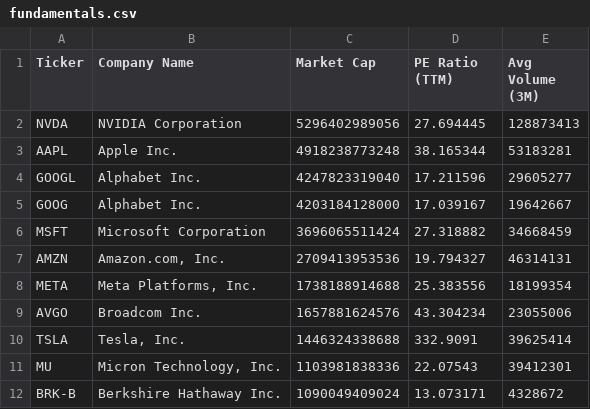
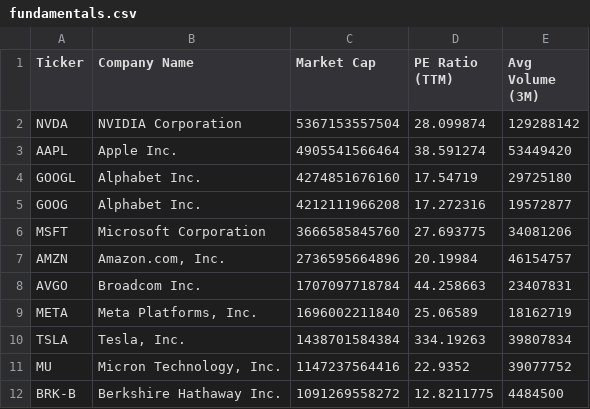
Before and after one commit to NK-Mikey/Stock-Market-Dashboard, a CSV file: data/fundamentals.csv, drawn as a sheet; only a part is shown; the diff covers the shown part only.

```diff
--- a/data/fundamentals.csv
+++ b/data/fundamentals.csv
@@ -1,12 +1,12 @@
 Ticker,Company Name,Market Cap,PE Ratio (TTM),Avg Volume (3M)
-NVDA,NVIDIA Corporation,5296402989056,27.694445,128873413
-AAPL,Apple Inc.,4918238773248,38.165344,53183281
-GOOGL,Alphabet Inc.,4247823319040,17.211596,29605277
-GOOG,Alphabet Inc.,4203184128000,17.039167,19642667
-MSFT,Microsoft Corporation,3696065511424,27.318882,34668459
-AMZN,"Amazon.com, Inc.",2709413953536,19.794327,46314131
-META,"Meta Platforms, Inc.",1738188914688,25.383556,18199354
-AVGO,Broadcom Inc.,1657881624576,43.304234,23055006
-TSLA,"Tesla, Inc.",1446324338688,332.9091,39625414
-MU,"Micron Technology, Inc.",1103981838336,22.07543,39412301
-BRK-B,Berkshire Hathaway Inc.,1090049409024,13.073171,4328672
+NVDA,NVIDIA Corporation,5367153557504,28.099874,129288142
+AAPL,Apple Inc.,4905541566464,38.591274,53449420
+GOOGL,Alphabet Inc.,4274851676160,17.54719,29725180
+GOOG,Alphabet Inc.,4212111966208,17.272316,19572877
+MSFT,Microsoft Corporation,3666585845760,27.693775,34081206
+AMZN,"Amazon.com, Inc.",2736595664896,20.19984,46154757
+AVGO,Broadcom Inc.,1707097718784,44.258663,23407831
+META,"Meta Platforms, Inc.",1696002211840,25.06589,18162719
+TSLA,"Tesla, Inc.",1438701584384,334.19263,39807834
+MU,"Micron Technology, Inc.",1147237564416,22.9352,39077752
+BRK-B,Berkshire Hathaway Inc.,1091269558272,12.8211775,4484500
```
Also changed, not shown: 41 edited cells elsewhere in this file, data/dim_stock.csv, 1 other file.
